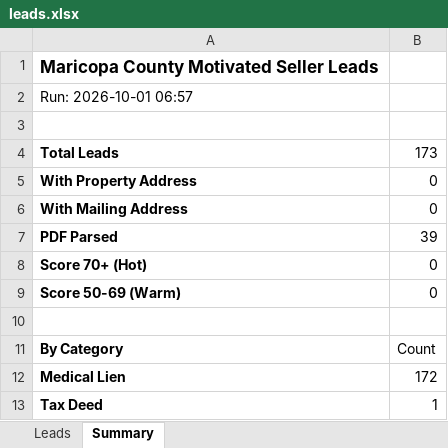
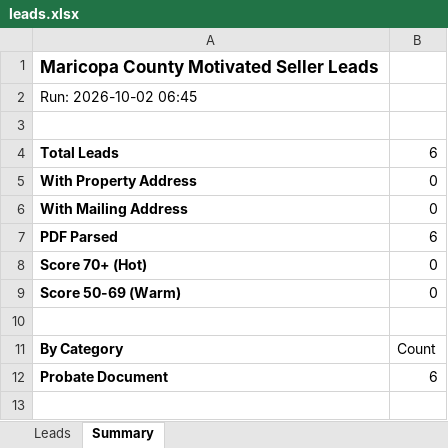
Before and after one commit to Darqsin/Four-Rings-CRM, an Excel workbook: data/leads.xlsx, sheet Summary, drawn as a sheet; values as stored, in another font and other column widths than the file's, no borders; removed rows and columns are numbered as before the commit, all else as after; the diff names each change by its address in the sheet, - before the commit and + after, or states it on an @@ line.

```diff
--- a/data/leads.xlsx (sheet Summary)
+++ b/data/leads.xlsx (sheet Summary)
-A2: Run: 2026-10-01 06:57
+A2: Run: 2026-10-02 06:45
-B4: 173
+B4: 6
-B7: 39
+B7: 6
-row 12: Medical Lien | 172
-row 13: Tax Deed | 1
+row 12: Probate Document | 6
```
Also changed, not shown: sheet Leads, 3 other files.
